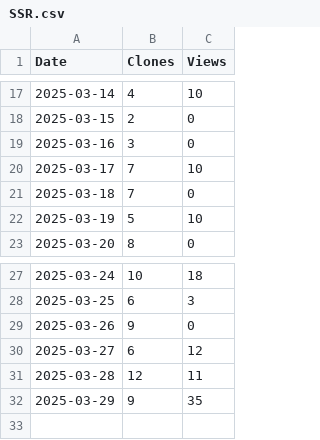
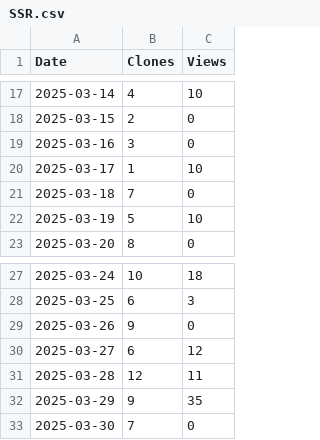
Before and after one commit to arc-research-lab/SSR, a CSV file: plot/SSR.csv, drawn as a sheet; only a part is shown, gaps mark what is left out.

```diff
--- a/plot/SSR.csv
+++ b/plot/SSR.csv
@@ -19,3 +19,3 @@ Date,Clones,Views
 2025-03-16,3,0
-2025-03-17,7,10
+2025-03-17,1,10
 2025-03-18,7,0
@@ -32 +32,2 @@ Date,Clones,Views
 2025-03-29,9,35
+2025-03-30,7,0
```
Also changed, not shown: 3 other files.
